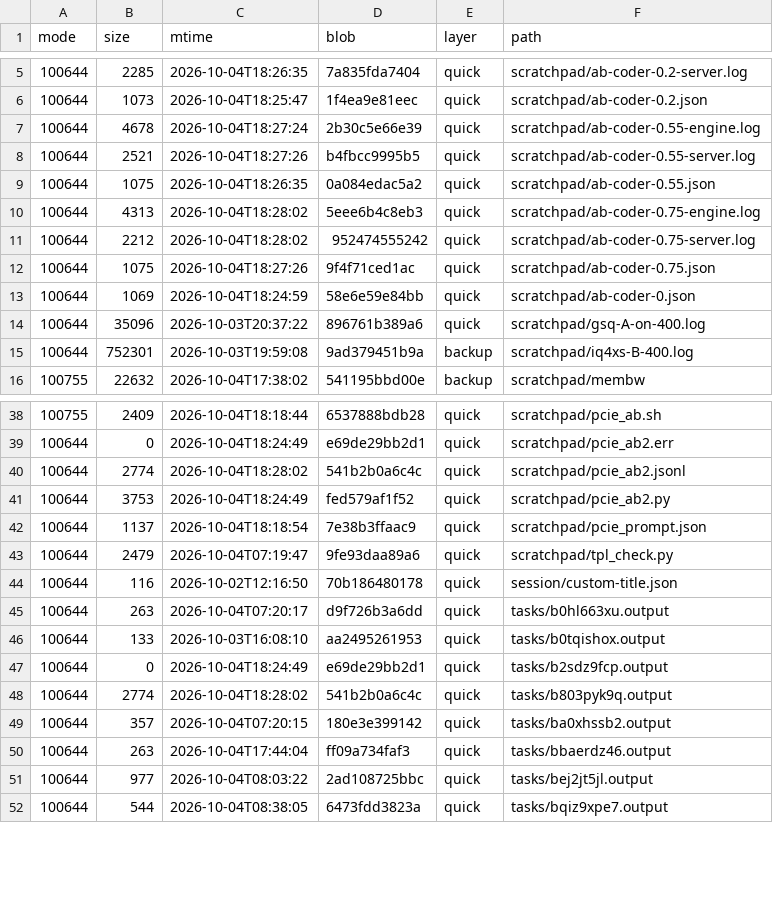
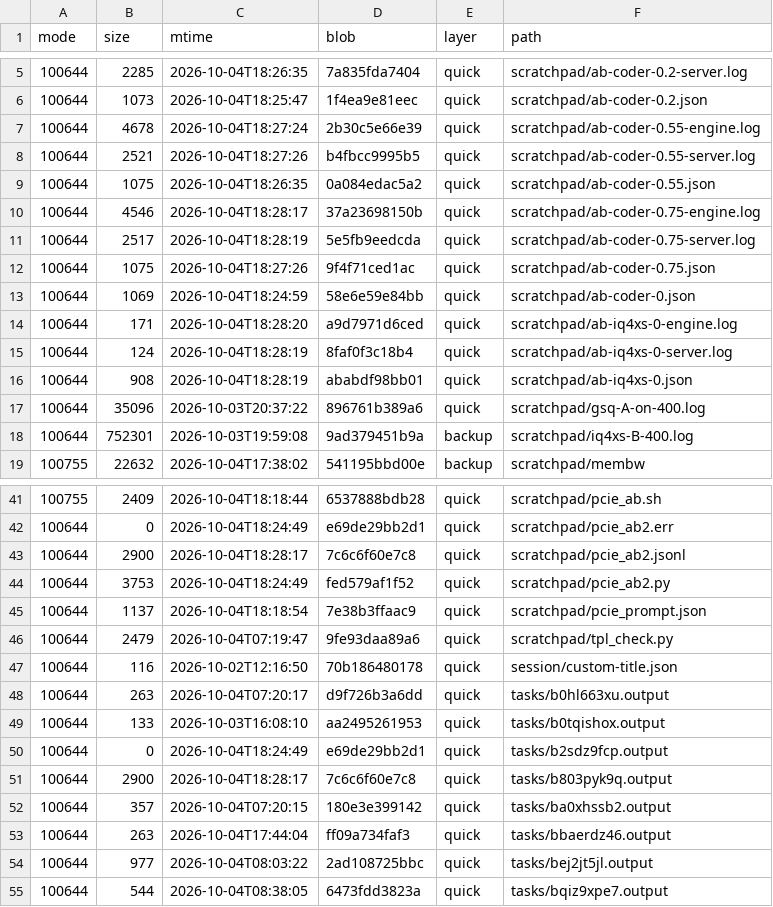
Before and after one commit to luweigen/Strata, a TSV file: _traj/work/fdd68fb3-d304-40df-b17b-5a7d3f2afd46/MANIFEST.tsv, drawn as a sheet; only a part is shown, gaps mark what is left out.

```diff
--- a/_traj/work/fdd68fb3-d304-40df-b17b-5a7d3f2afd46/MANIFEST.tsv
+++ b/_traj/work/fdd68fb3-d304-40df-b17b-5a7d3f2afd46/MANIFEST.tsv
@@ -9,6 +9,9 @@ mode	size	mtime	blob	layer	path
 100644	1075	2026-10-04T18:26:35	0a084edac5a2	quick	scratchpad/ab-coder-0.55.json
-100644	4313	2026-10-04T18:28:02	5eee6b4c8eb3	quick	scratchpad/ab-coder-0.75-engine.log
-100644	2212	2026-10-04T18:28:02	952474555242	quick	scratchpad/ab-coder-0.75-server.log
+100644	4546	2026-10-04T18:28:17	37a23698150b	quick	scratchpad/ab-coder-0.75-engine.log
+100644	2517	2026-10-04T18:28:19	5e5fb9eedcda	quick	scratchpad/ab-coder-0.75-server.log
 100644	1075	2026-10-04T18:27:26	9f4f71ced1ac	quick	scratchpad/ab-coder-0.75.json
 100644	1069	2026-10-04T18:24:59	58e6e59e84bb	quick	scratchpad/ab-coder-0.json
+100644	171	2026-10-04T18:28:20	a9d7971d6ced	quick	scratchpad/ab-iq4xs-0-engine.log
+100644	124	2026-10-04T18:28:19	8faf0f3c18b4	quick	scratchpad/ab-iq4xs-0-server.log
+100644	908	2026-10-04T18:28:19	ababdf98bb01	quick	scratchpad/ab-iq4xs-0.json
 100644	35096	2026-10-03T20:37:22	896761b389a6	quick	scratchpad/gsq-A-on-400.log
@@ -39,3 +42,3 @@ mode	size	mtime	blob	layer	path
 100644	0	2026-10-04T18:24:49	e69de29bb2d1	quick	scratchpad/pcie_ab2.err
-100644	2774	2026-10-04T18:28:02	541b2b0a6c4c	quick	scratchpad/pcie_ab2.jsonl
+100644	2900	2026-10-04T18:28:17	7c6c6f60e7c8	quick	scratchpad/pcie_ab2.jsonl
 100644	3753	2026-10-04T18:24:49	fed579af1f52	quick	scratchpad/pcie_ab2.py
@@ -47,3 +50,3 @@ mode	size	mtime	blob	layer	path
 100644	0	2026-10-04T18:24:49	e69de29bb2d1	quick	tasks/b2sdz9fcp.output
-100644	2774	2026-10-04T18:28:02	541b2b0a6c4c	quick	tasks/b803pyk9q.output
+100644	2900	2026-10-04T18:28:17	7c6c6f60e7c8	quick	tasks/b803pyk9q.output
 100644	357	2026-10-04T07:20:15	180e3e399142	quick	tasks/ba0xhssb2.output
```
Also changed, not shown: _traj/INDEX.tsv, 4 other files.
